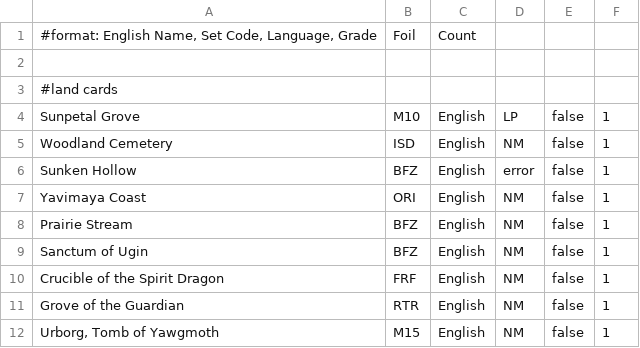
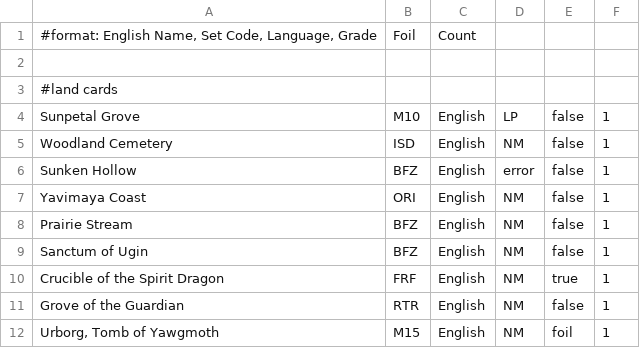
Before and after one commit to Ratstail91/Cardbase, a CSV file: cardbase.csv, drawn as a sheet.

```diff
--- a/cardbase.csv
+++ b/cardbase.csv
@@ -9,4 +9,4 @@ Prairie Stream;BFZ;English;NM;false;1
 Sanctum of Ugin;BFZ;English;NM;false;1
-Crucible of the Spirit Dragon;FRF;English;NM;false;1
+Crucible of the Spirit Dragon;FRF;English;NM;true;1
 Grove of the Guardian;RTR;English;NM;false;1
-Urborg, Tomb of Yawgmoth;M15;English;NM;false;1
+Urborg, Tomb of Yawgmoth;M15;English;NM;foil;1
```
Also changed, not shown: 2 other files.
